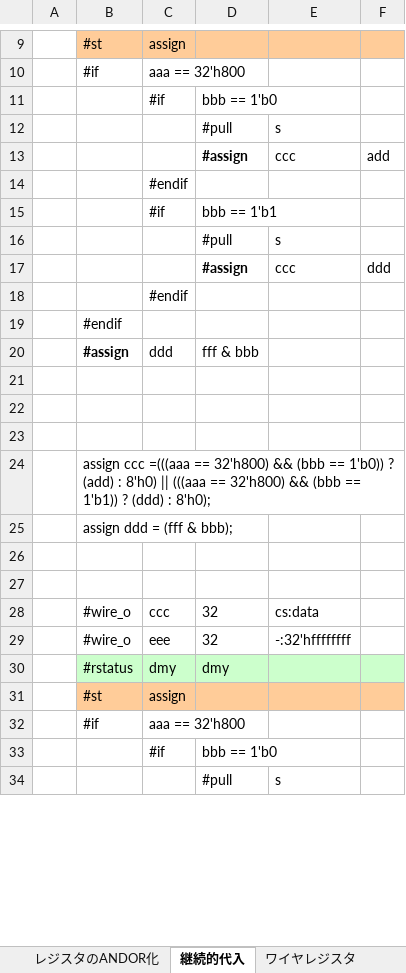
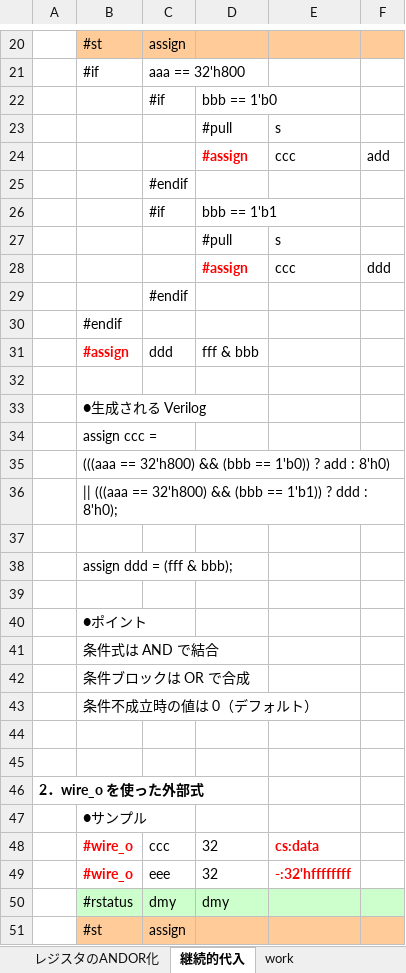
Before and after one commit to sky-seeker99/csvpp, an Excel workbook: csvpp_manual/CSVPP_Verilog_Generation.xlsx, sheet 継続的代入, drawn as a sheet; only a part is shown, gaps mark what is left out; the shorter side is filled out with more unchanged rows; values as stored, in another font and other column widths than the file's, no borders; charts and pictures not drawn; removed rows and columns are numbered as before the commit, all else as after; the diff covers the shown part only; the diff names each change by its address in the sheet, - before the commit and + after, or states it on an @@ line.

Commit message:
Verilog生成マニュアルの修正と追記

```diff
--- a/csvpp_manual/CSVPP_Verilog_Generation.xlsx (sheet 継続的代入)
+++ b/csvpp_manual/CSVPP_Verilog_Generation.xlsx (sheet 継続的代入)
-D24 text colour: black
+D24 text colour: #FF0000
-D28 text colour: black
+D28 text colour: #FF0000
-B31 text colour: black
+B31 text colour: #FF0000
+row 33:  | ●生成される Verilog
+row 34:  | assign ccc =
+row 35:  | (((aaa == 32'h800) && (bbb == 1'b0)) ? add : 8'h0)
+row 36:  | || (((aaa == 32'h800) && (bbb == 1'b1)) ? ddd : 8'h0);
+row 37: (empty)
+row 38:  | assign ddd = (fff & bbb);
+row 39: (empty)
+row 40:  | ●ポイント
+row 41:  | 条件式は AND で結合
+row 42:  | 条件ブロックは OR で合成
+row 43:  | 条件不成立時の値は 0（デフォルト）
-row 24:  | assign ccc =(((aaa == 32'h800) && (bbb == 1'b0)) ? (add) : 8'h0) || (((aaa == 32'h800) && (bbb == 1'b1)) ? (ddd) : 8'h0);
+row 46: 2．wire_o を使った外部式
-B47: assign ddd = (fff & bbb);
+B47: ●サンプル
-row 26: (empty)
-row 27: (empty)
@@ B48:B49 text colour: black → #FF0000, bold: off → on @@
@@ E48:E49 text colour: black → #FF0000, bold: off → on @@
```
Also changed, not shown: 22 added rows, 5 removed rows, 8 edited cells and cell formats elsewhere in this sheet, sheet レジスタのANDOR化, sheet ワイヤレジスタ, other sheet tabs, charts or pictures.
